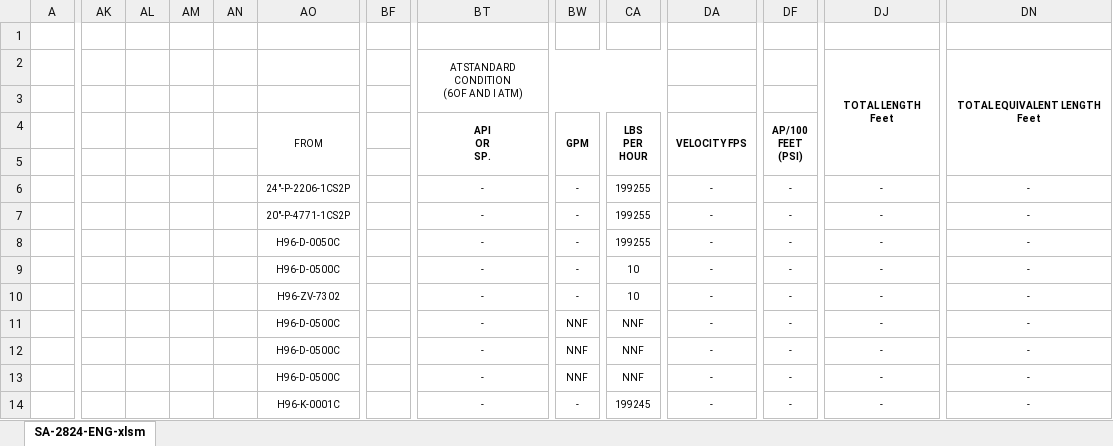
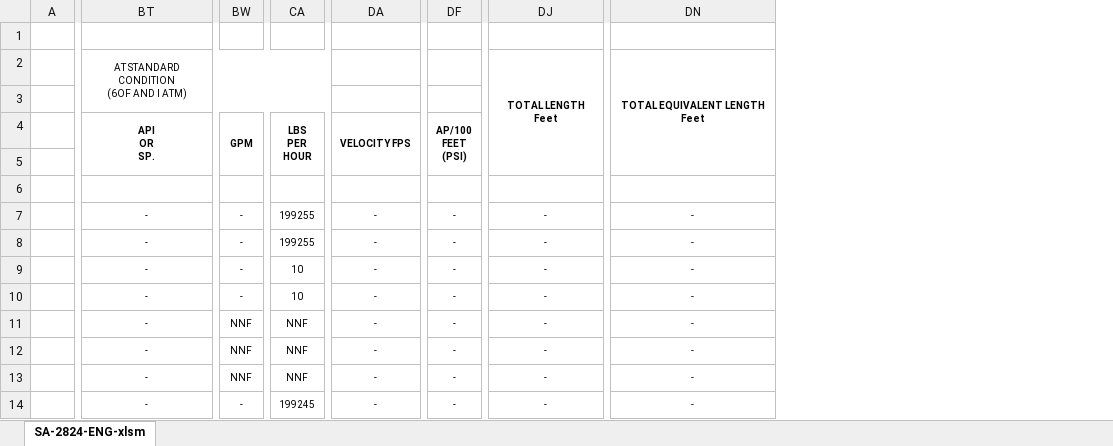
Before and after one commit to mohseraj/LDT, an Excel workbook: utests/files/YD736466001XC.xlsm, sheet SA-2824-ENG-xlsm, drawn as a sheet; only a part is shown, gaps mark what is left out; values as stored, in another font and other column widths than the file's, no borders; charts and pictures not drawn; the diff covers the shown part only; the diff names each change by its address in the sheet, - before the commit and + after, or states it on an @@ line.

```diff
--- a/utests/files/YD736466001XC.xlsm (sheet SA-2824-ENG-xlsm)
+++ b/utests/files/YD736466001XC.xlsm (sheet SA-2824-ENG-xlsm)
@@ column AK hidden, empty @@
@@ column AL hidden, empty @@
@@ column AM hidden, empty @@
@@ column AN hidden, empty @@
@@ column AO (FROM) hidden, rows 6-14: 24"-P-2206-1CS2P | 20"-P-4771-1CS2P | H96-D-0050C | H96-D-0500C | H96-ZV-7302 | H96-D-0500C | H96-D-0500C | H96-D-0500C | H96-K-0001C @@
@@ column BF hidden, empty @@
-BT6 (API OR SP.): -
+BT6 (API OR SP.): (empty)
-BW6 (GPM): -
+BW6 (GPM): (empty)
-CA6 (LBS PER HOUR): 199255
+CA6 (LBS PER HOUR): (empty)
-DA6 (VELOCITY FPS): -
+DA6 (VELOCITY FPS): (empty)
-DF6 (AP/100 FEET (PSI)): -
+DF6 (AP/100 FEET (PSI)): (empty)
-DJ6: -
+DJ6: (empty)
-DN6: -
+DN6: (empty)
```
Also changed, not shown: 7 removed columns elsewhere in this sheet, 6 other files.
